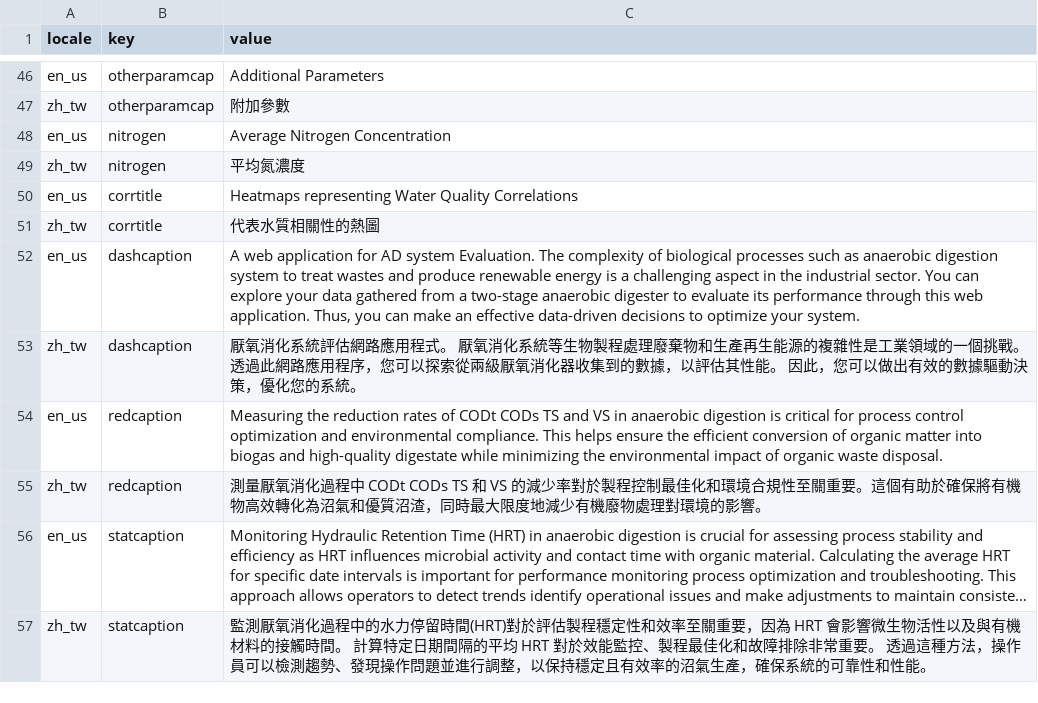
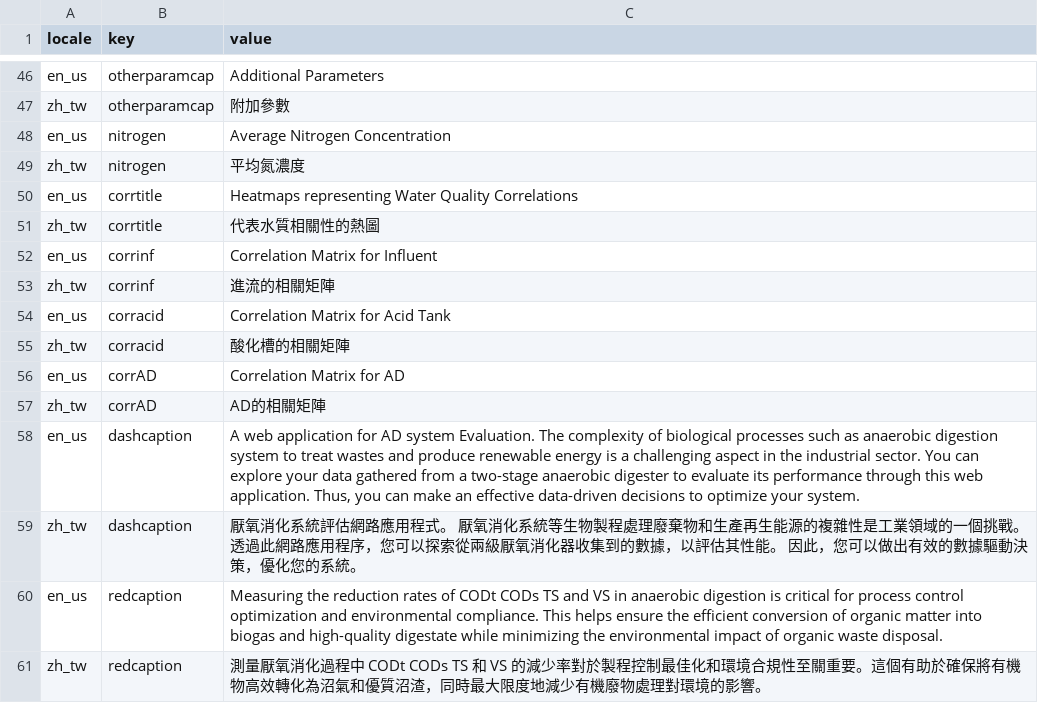
Before and after one commit to bryancastillo10/anaerodash, a CSV file: lang/text_bundle_dashboard.csv, drawn as a sheet; only a part is shown, gaps mark what is left out; the shorter side is filled out with more unchanged rows; long unchanged cells end in …; the diff names each change by its address in the sheet, - before the commit and + after, or states it on an @@ line.

Commit message:
dashboard page multilingual complete

```diff
--- a/lang/text_bundle_dashboard.csv
+++ b/lang/text_bundle_dashboard.csv
+row 52: en_us | corrinf | Correlation Matrix for Influent
+row 53: zh_tw | corrinf | 進流的相關矩陣
+row 54: en_us | corracid | Correlation Matrix for Acid Tank
+row 55: zh_tw | corracid | 酸化槽的相關矩陣
+row 56: en_us | corrAD | Correlation Matrix for AD
+row 57: zh_tw | corrAD | AD的相關矩陣
```
Also changed, not shown: 2 other files.
